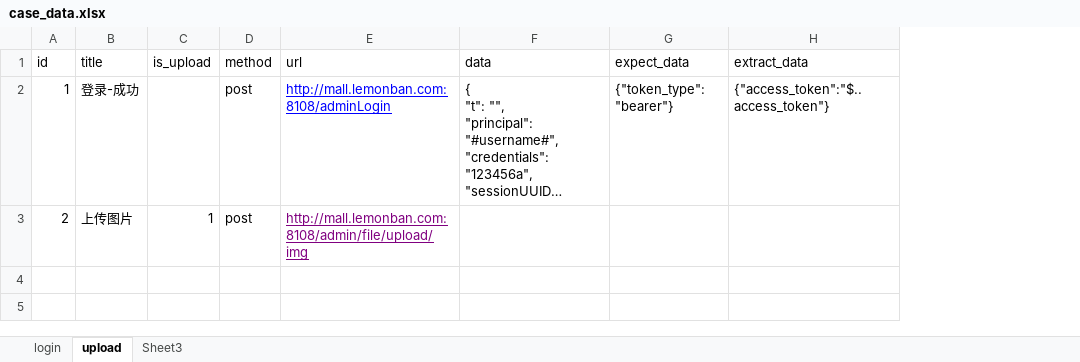
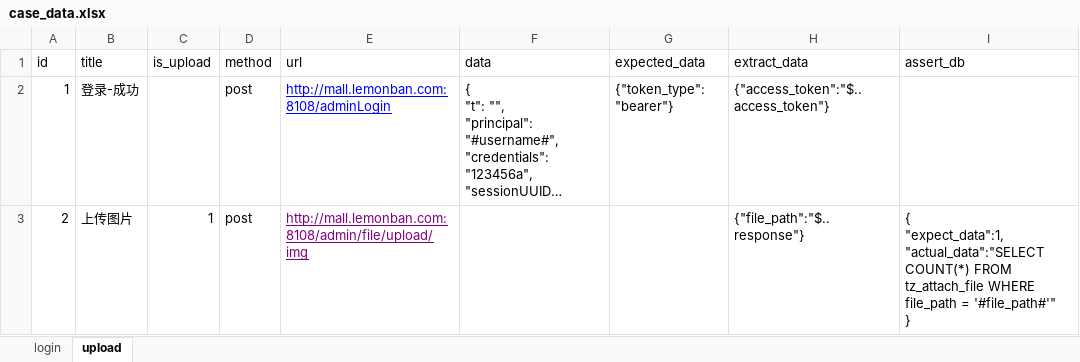
Before and after one commit to liumosuan/ningmengban, an Excel workbook: me_demo/py55Api/test_data/case_data.xlsx, sheet upload, drawn as a sheet; long unchanged cells end in …; values as stored, in another font and other column widths than the file's, no borders; ↵ is a line break in a cell; the diff names each change by its address in the sheet, - before the commit and + after, or states it on an @@ line.

```diff
--- a/me_demo/py55Api/test_data/case_data.xlsx (sheet upload)
+++ b/me_demo/py55Api/test_data/case_data.xlsx (sheet upload)
-sheet tab: Sheet3
+column I (assert_db), row 3: { ↵ "expect_data":1, ↵ "actual_data":"SELECT COUNT(*) FROM tz_attach_file WHERE file_path = '#file_path#'" ↵ }
-G1: expect_data
+G1: expected_data
-H3 (extract_data): (empty)
+H3 (extract_data): {"file_path":"$..response"}
```
Also changed, not shown: sheet login, 8 other files.
